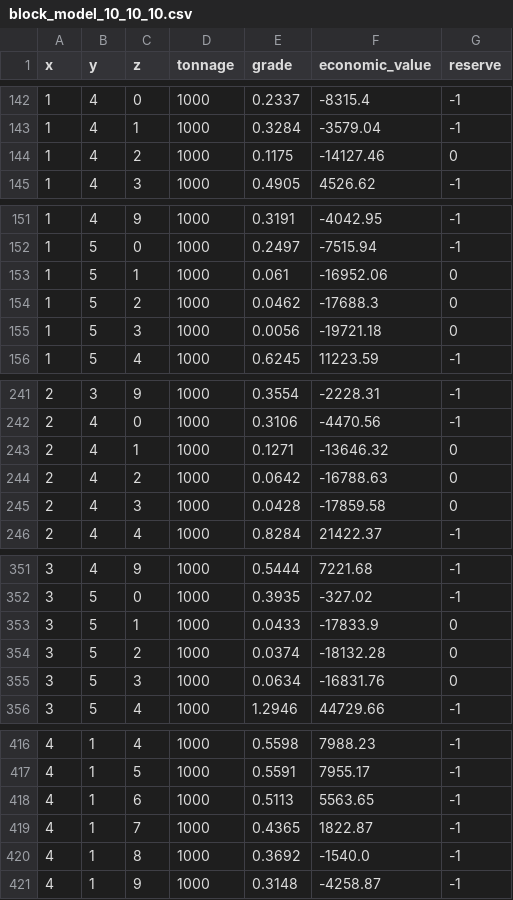
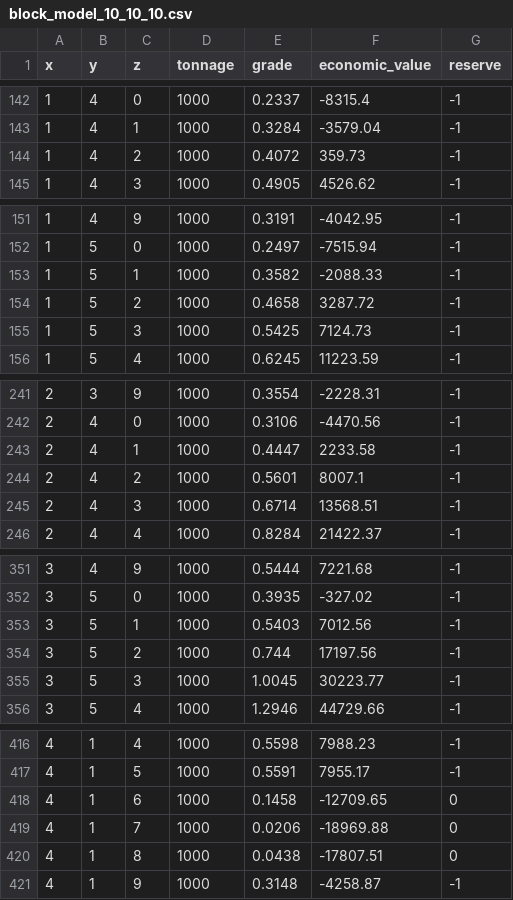
Before and after one commit to rpakdel/bz-basic, a CSV file: data/block_model_10_10_10.csv, drawn as a sheet; only a part is shown, gaps mark what is left out; the diff covers the shown part only.

```diff
--- a/data/block_model_10_10_10.csv
+++ b/data/block_model_10_10_10.csv
@@ -143,3 +143,3 @@ x,y,z,tonnage,grade,economic_value,reserve
 1,4,1,1000,0.3284,-3579.04,-1
-1,4,2,1000,0.1175,-14127.46,0
+1,4,2,1000,0.4072,359.73,-1
 1,4,3,1000,0.4905,4526.62,-1
@@ -152,5 +152,5 @@ x,y,z,tonnage,grade,economic_value,reserve
 1,5,0,1000,0.2497,-7515.94,-1
-1,5,1,1000,0.061,-16952.06,0
-1,5,2,1000,0.0462,-17688.3,0
-1,5,3,1000,0.0056,-19721.18,0
+1,5,1,1000,0.3582,-2088.33,-1
+1,5,2,1000,0.4658,3287.72,-1
+1,5,3,1000,0.5425,7124.73,-1
 1,5,4,1000,0.6245,11223.59,-1
@@ -242,5 +242,5 @@ x,y,z,tonnage,grade,economic_value,reserve
 2,4,0,1000,0.3106,-4470.56,-1
-2,4,1,1000,0.1271,-13646.32,0
-2,4,2,1000,0.0642,-16788.63,0
-2,4,3,1000,0.0428,-17859.58,0
+2,4,1,1000,0.4447,2233.58,-1
+2,4,2,1000,0.5601,8007.1,-1
+2,4,3,1000,0.6714,13568.51,-1
 2,4,4,1000,0.8284,21422.37,-1
@@ -352,5 +352,5 @@ x,y,z,tonnage,grade,economic_value,reserve
 3,5,0,1000,0.3935,-327.02,-1
-3,5,1,1000,0.0433,-17833.9,0
-3,5,2,1000,0.0374,-18132.28,0
-3,5,3,1000,0.0634,-16831.76,0
+3,5,1,1000,0.5403,7012.56,-1
+3,5,2,1000,0.744,17197.56,-1
+3,5,3,1000,1.0045,30223.77,-1
 3,5,4,1000,1.2946,44729.66,-1
@@ -417,5 +417,5 @@ x,y,z,tonnage,grade,economic_value,reserve
 4,1,5,1000,0.5591,7955.17,-1
-4,1,6,1000,0.5113,5563.65,-1
-4,1,7,1000,0.4365,1822.87,-1
-4,1,8,1000,0.3692,-1540.0,-1
+4,1,6,1000,0.1458,-12709.65,0
+4,1,7,1000,0.0206,-18969.88,0
+4,1,8,1000,0.0438,-17807.51,0
 4,1,9,1000,0.3148,-4258.87,-1
```
Also changed, not shown: 153 edited cells elsewhere in this file, 10 other files.
